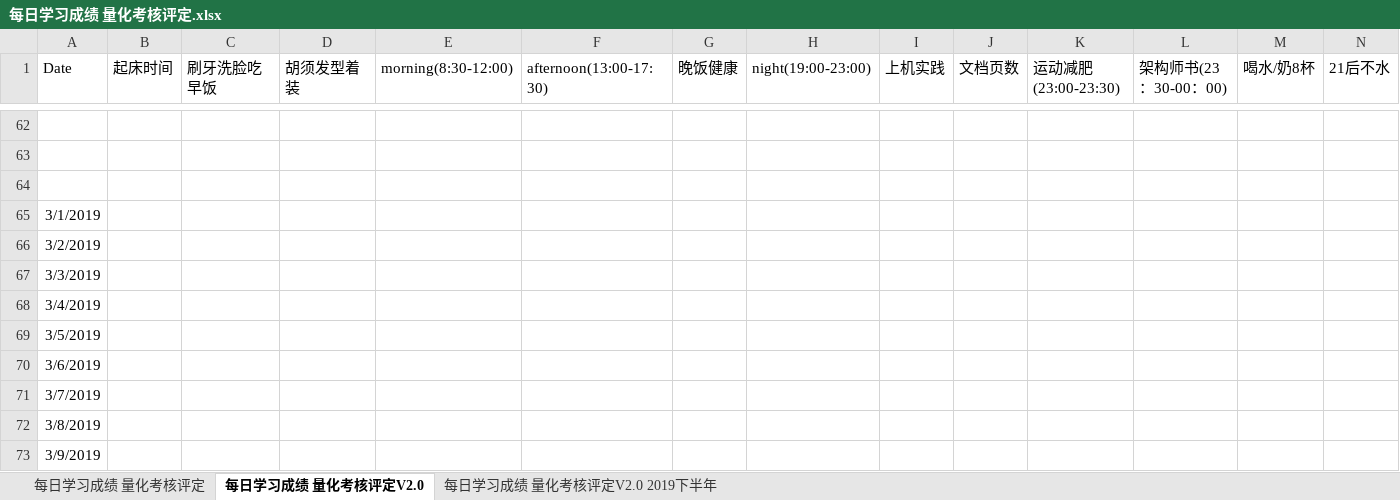
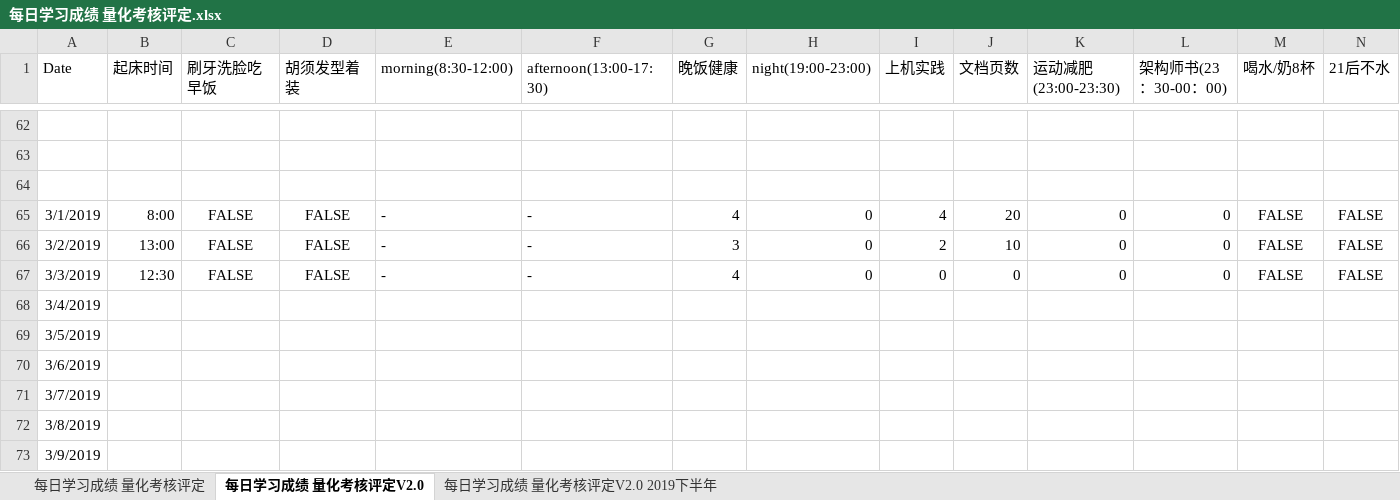
Before and after one commit to nbnbnborg/some_luckey, an Excel workbook: 做人做事奋斗成长经验/每日学习成绩 量化考核评定.xlsx, sheet 每日学习成绩 量化考核评定V2.0, drawn as a sheet; only a part is shown, gaps mark what is left out; values as stored, in another font and other column widths than the file's, no borders; the diff covers the shown part only; the diff names each change by its address in the sheet, - before the commit and + after, or states it on an @@ line.

```diff
--- a/做人做事奋斗成长经验/每日学习成绩 量化考核评定.xlsx (sheet 每日学习成绩 量化考核评定V2.0)
+++ b/做人做事奋斗成长经验/每日学习成绩 量化考核评定.xlsx (sheet 每日学习成绩 量化考核评定V2.0)
-B65 (起床时间): (empty)
+B65 (起床时间): 8:00
-C65:C67 (刷牙洗脸吃早饭): (empty)
+C65:C67 (刷牙洗脸吃早饭): FALSE
-D65:D67 (胡须发型着装): (empty)
+D65:D67 (胡须发型着装): FALSE
-E65:E67 (morning(8:30-12:00)): (empty)
+E65:E67 (morning(8:30-12:00)): -
-F65:F67 (afternoon(13:00-17:30)): (empty)
+F65:F67 (afternoon(13:00-17:30)): -
-G65 (晚饭健康): (empty)
+G65 (晚饭健康): 4
-H65:H67 (night(19:00-23:00)): (empty)
+H65:H67 (night(19:00-23:00)): 0
-I65 (上机实践): (empty)
+I65 (上机实践): 4
-J65 (文档页数): (empty)
+J65 (文档页数): 20
-K65:K67 (运动减肥(23:00-23:30)): (empty)
+K65:K67 (运动减肥(23:00-23:30)): 0
-L65:L67 (架构师书(23：30-00：00)): (empty)
+L65:L67 (架构师书(23：30-00：00)): 0
-M65:M67 (喝水/奶8杯): (empty)
+M65:M67 (喝水/奶8杯): FALSE
-N65:N67 (21后不水): (empty)
+N65:N67 (21后不水): FALSE
-B66 (起床时间): (empty)
+B66 (起床时间): 13:00
-G66 (晚饭健康): (empty)
+G66 (晚饭健康): 3
-I66 (上机实践): (empty)
+I66 (上机实践): 2
-J66 (文档页数): (empty)
+J66 (文档页数): 10
-B67 (起床时间): (empty)
+B67 (起床时间): 12:30
-G67 (晚饭健康): (empty)
+G67 (晚饭健康): 4
-I67 (上机实践): (empty)
+I67 (上机实践): 0
-J67 (文档页数): (empty)
+J67 (文档页数): 0
```
Also changed, not shown: 12 edited cells elsewhere in this sheet, 做人做事奋斗成长经验/每日工作状态等级表.xlsx, 1 other file.
